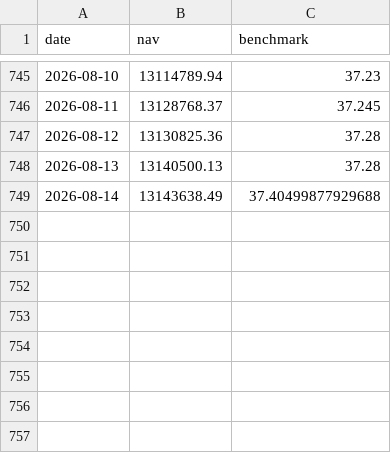
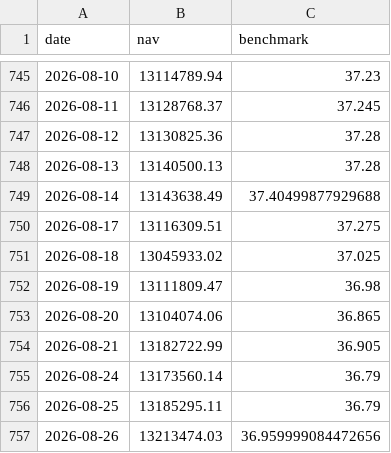
Before and after one commit to Sbirrondi/sfc-portfolio-tracker, a CSV file: data/fund_nav_history.csv, drawn as a sheet; only a part is shown, gaps mark what is left out; the diff names each change by its address in the sheet, - before the commit and + after, or states it on an @@ line.

```diff
--- a/data/fund_nav_history.csv
+++ b/data/fund_nav_history.csv
+row 750: 2026-08-17 | 13116309.51 | 37.275
+row 751: 2026-08-18 | 13045933.02 | 37.025
+row 752: 2026-08-19 | 13111809.47 | 36.98
+row 753: 2026-08-20 | 13104074.06 | 36.865
+row 754: 2026-08-21 | 13182722.99 | 36.905
+row 755: 2026-08-24 | 13173560.14 | 36.79
+row 756: 2026-08-25 | 13185295.11 | 36.79
+row 757: 2026-08-26 | 13213474.03 | 36.959999084472656
```
Also changed, not shown: data/fund_positions.csv, data/fund_transactions.csv, 2 other files.
